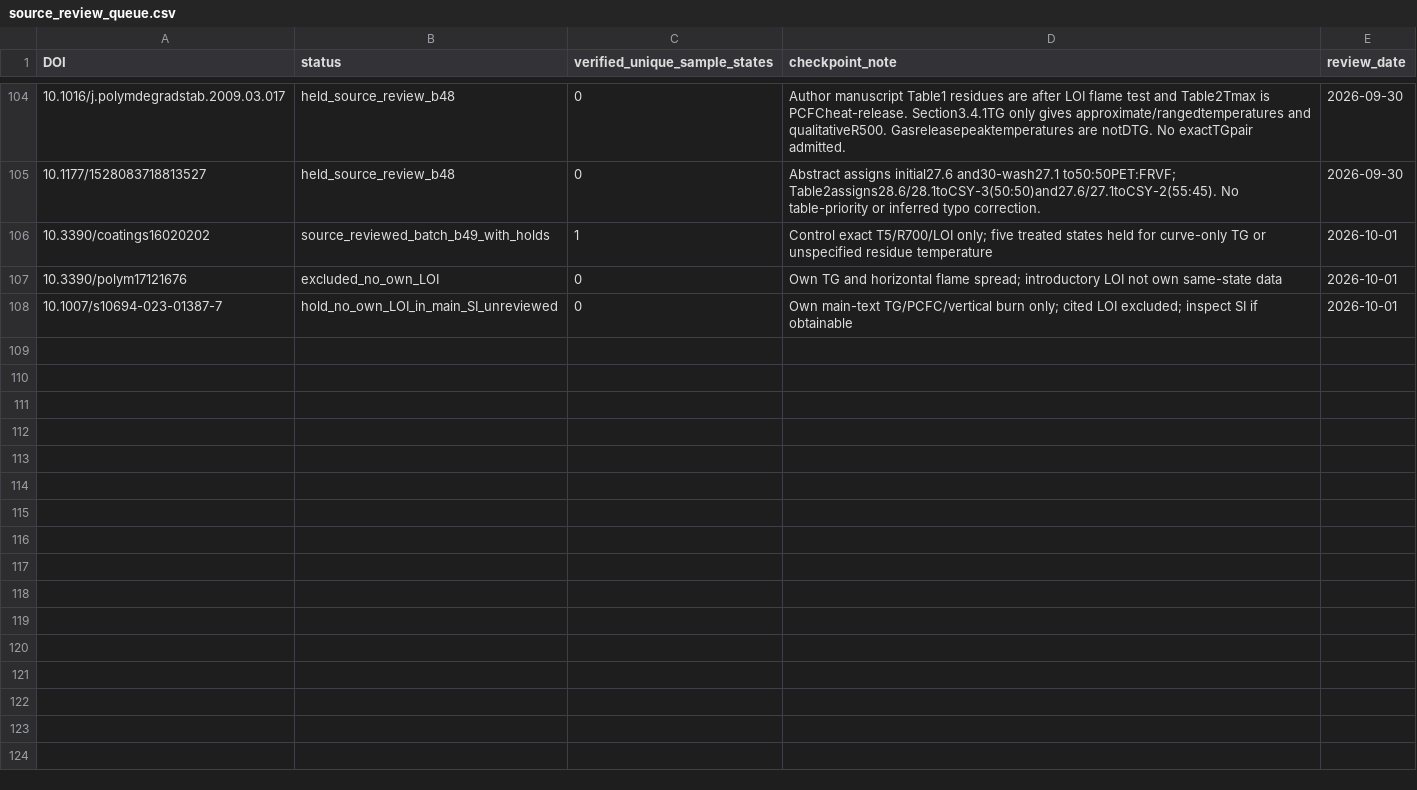
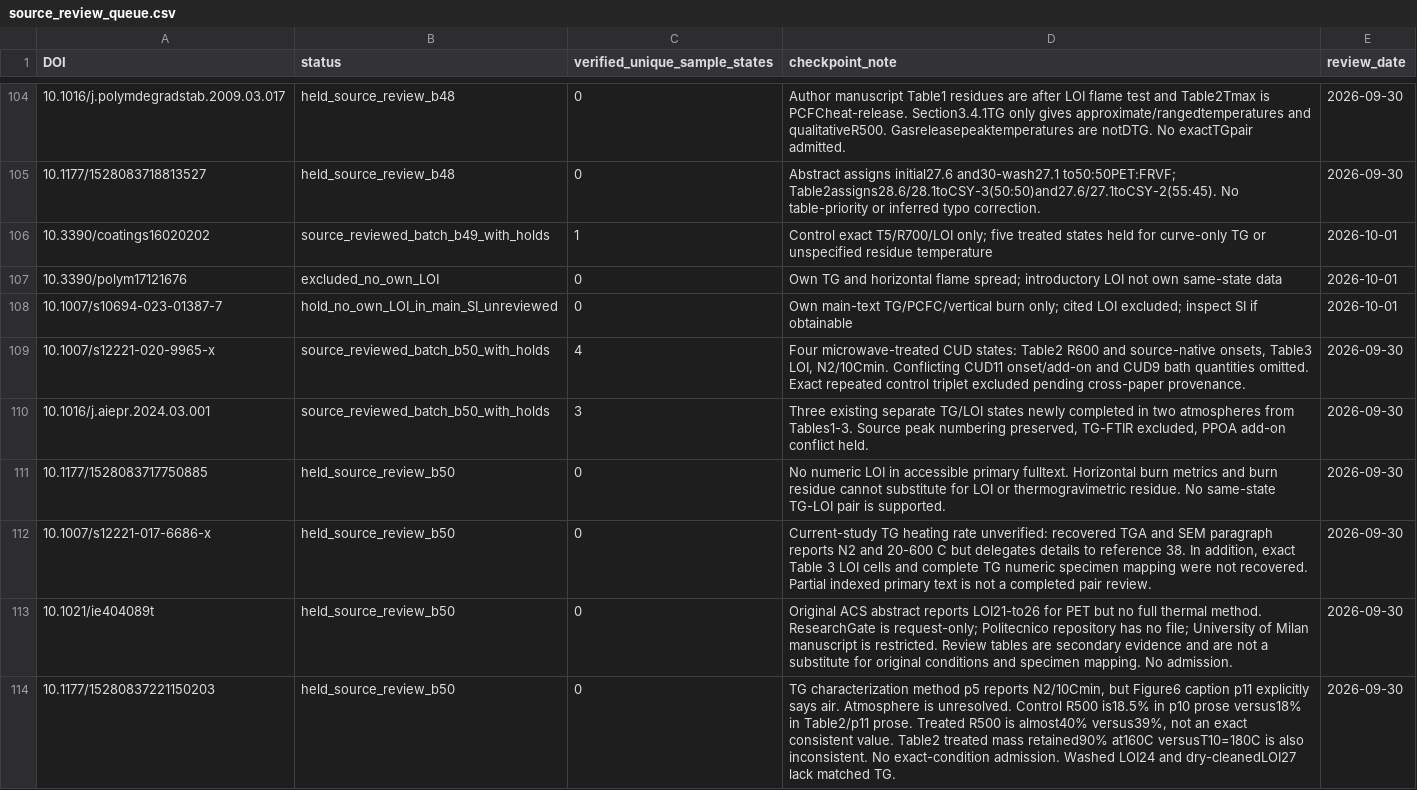
Before and after one commit to PolyFT/textile-tga-database, a CSV file: data/curation/source_review_queue.csv, drawn as a sheet; only a part is shown, gaps mark what is left out.

Commit message:
data: add seven source-reviewed microwave cotton and PTCO states (b50)

```diff
--- a/data/curation/source_review_queue.csv
+++ b/data/curation/source_review_queue.csv
@@ -108 +108,7 @@ DOI,status,verified_unique_sample_states,checkpoint_note,review_date
 10.1007/s10694-023-01387-7,hold_no_own_LOI_in_main_SI_unreviewed,0,Own main-text TG/PCFC/vertical burn only; cited LOI excluded; inspect SI if obtainable,2026-10-01
+10.1007/s12221-020-9965-x,source_reviewed_batch_b50_with_holds,4,"Four microwave-treated CUD states: Table2 R600 and source-native onsets, Table3 LOI, N2/10Cmin. Conflicting CUD11 onset/add-on and CUD9 bath quantities omitted. Exact repeated control triplet excluded pending cross-paper provenance.",2026-09-30
+10.1016/j.aiepr.2024.03.001,source_reviewed_batch_b50_with_holds,3,"Three existing separate TG/LOI states newly completed in two atmospheres from Tables1-3. Source peak numbering preserved, TG-FTIR excluded, PPOA add-on conflict held.",2026-09-30
+10.1177/1528083717750885,held_source_review_b50,0,No numeric LOI in accessible primary fulltext. Horizontal burn metrics and burn residue cannot substitute for LOI or thermogravimetric residue. No same-state TG-LOI pair is supported.,2026-09-30
+10.1007/s12221-017-6686-x,held_source_review_b50,0,"Current-study TG heating rate unverified: recovered TGA and SEM paragraph reports N2 and 20-600 C but delegates details to reference 38. In addition, exact Table 3 LOI cells and complete TG numeric specimen mapping were not recovered. Partial indexed primary text is not a completed pair review.",2026-09-30
+10.1021/ie404089t,held_source_review_b50,0,Original ACS abstract reports LOI21-to26 for PET but no full thermal method. ResearchGate is request-only; Politecnico repository has no file; University of Milan manuscript is restricted. Review tables are secondary evidence and are not a substitute for original conditions and specimen mapping. No admission.,2026-09-30
+10.1177/15280837221150203,held_source_review_b50,0,"TG characterization method p5 reports N2/10Cmin, but Figure6 caption p11 explicitly says air. Atmosphere is unresolved. Control R500 is18.5% in p10 prose versus18% in Table2/p11 prose. Treated R500 is almost40% versus39%, not an exact consistent value. Table2 treated mass retained90% at160C versusT10=180C is also inconsistent. No exact-condition admission. Washed LOI24 and dry-cleanedLOI27 lack matched TG.",2026-09-30
```
Also changed, not shown: 8 other files.
